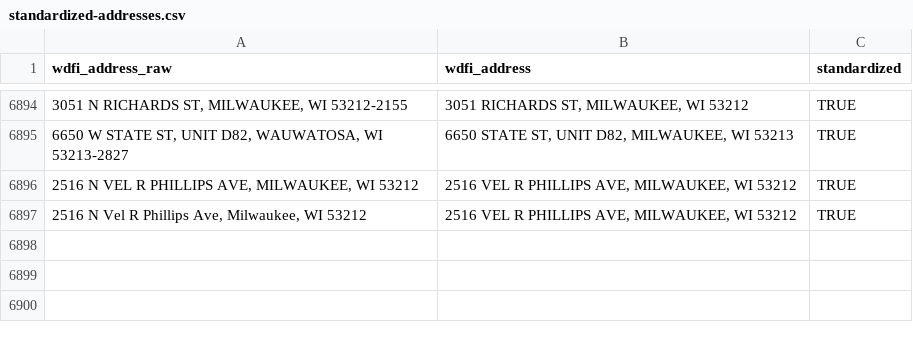
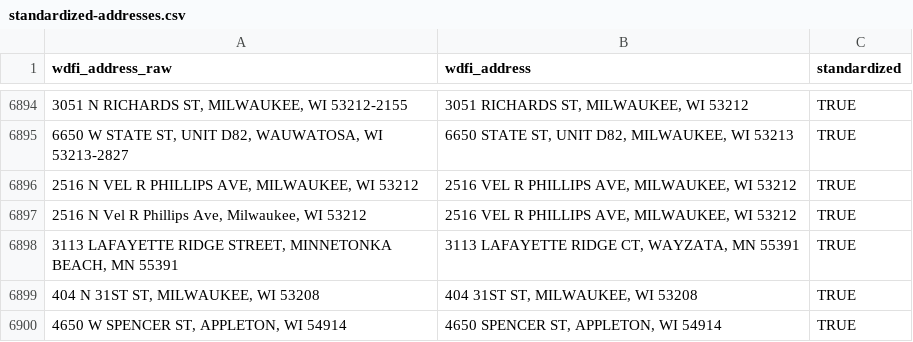
Before and after one commit to jdjohn215/mke-owner-networks, a CSV file: data/wdfi/standardized-addresses.csv, drawn as a sheet; only a part is shown, gaps mark what is left out.

```diff
--- a/data/wdfi/standardized-addresses.csv
+++ b/data/wdfi/standardized-addresses.csv
@@ -6897 +6897,4 @@ wdfi_address_raw,wdfi_address,standardized
 "2516 N Vel R Phillips Ave, Milwaukee, WI 53212","2516 VEL R PHILLIPS AVE, MILWAUKEE, WI 53212",TRUE
+"3113 LAFAYETTE RIDGE STREET, MINNETONKA BEACH, MN 55391","3113 LAFAYETTE RIDGE CT, WAYZATA, MN 55391",TRUE
+"404 N 31ST ST, MILWAUKEE, WI 53208","404 31ST ST, MILWAUKEE, WI 53208",TRUE
+"4650 W SPENCER ST, APPLETON, WI 54914","4650 SPENCER ST, APPLETON, WI 54914",TRUE
```
Also changed, not shown: data/final-output/overall-summary-stats.csv, data/mprop/useless-addresses.csv, 38 other files.
